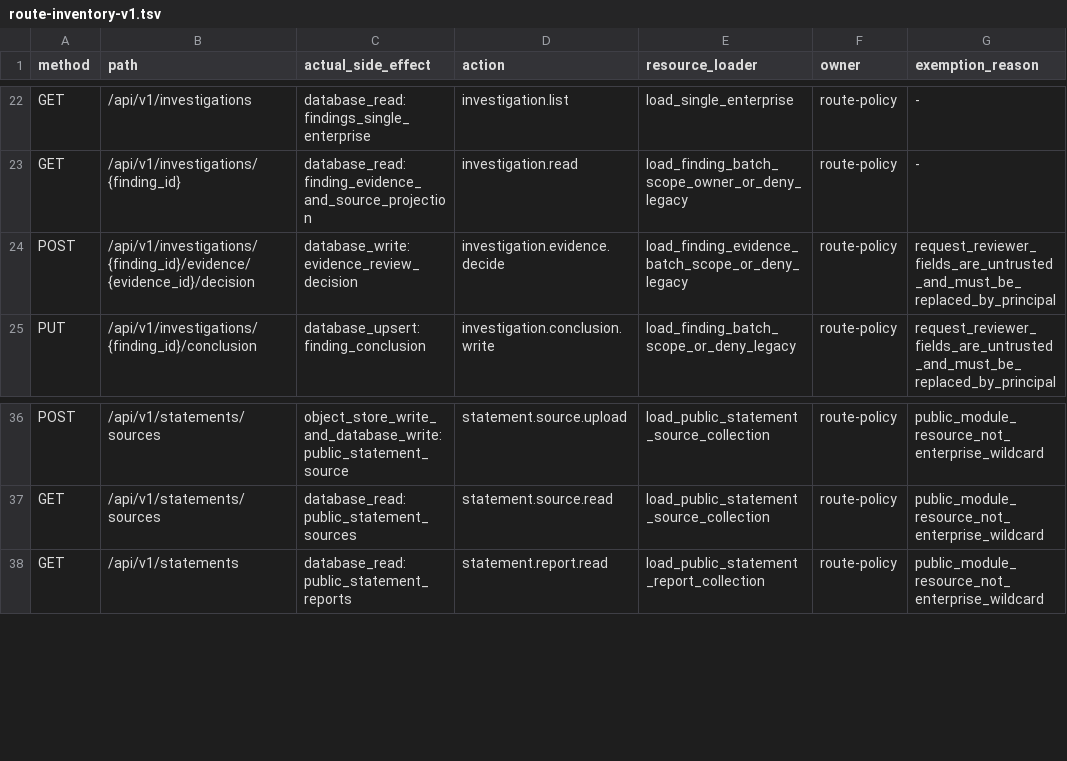
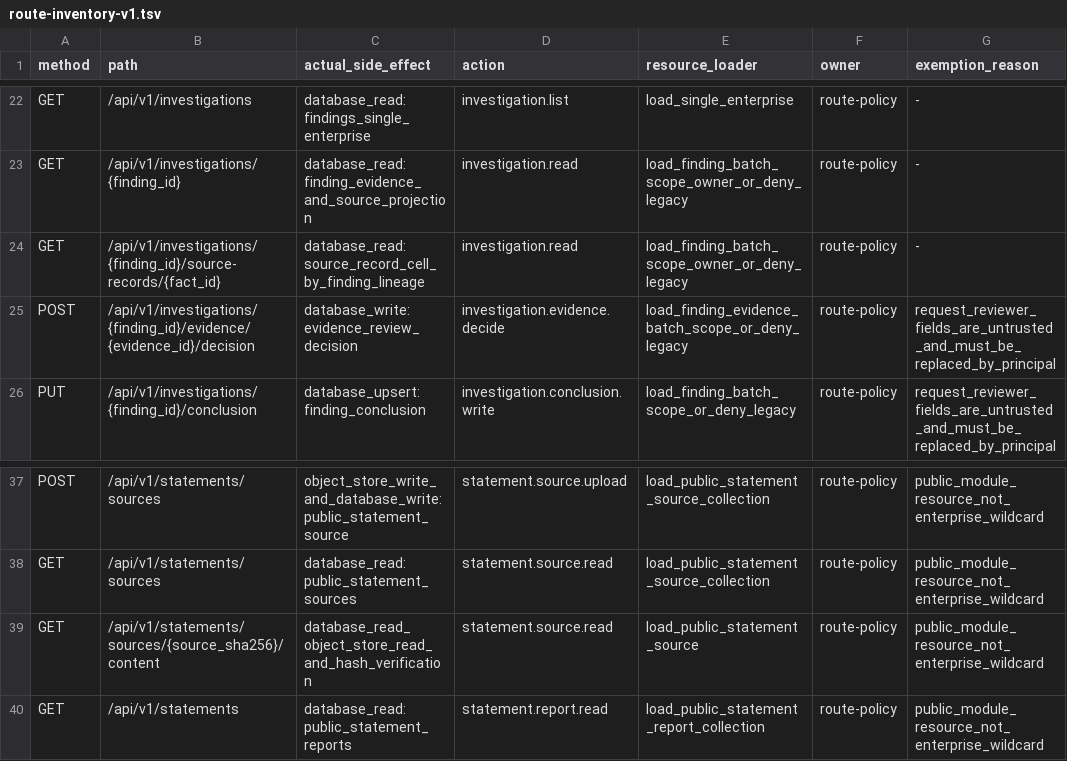
Before and after one commit to davyzhong/FLOW, a TSV file: docs/40_specs/security/route-inventory-v1.tsv, drawn as a sheet; only a part is shown, gaps mark what is left out.

Commit message:
feat(deep-links): expose verified source and evidence paths

```diff
--- a/docs/40_specs/security/route-inventory-v1.tsv
+++ b/docs/40_specs/security/route-inventory-v1.tsv
@@ -23,2 +23,3 @@ GET	/api/v1/investigations	database_read:findings_single_enterprise	investigatio
 GET	/api/v1/investigations/{finding_id}	database_read:finding_evidence_and_source_projection	investigation.read	load_finding_batch_scope_owner_or_deny_legacy	route-policy	-
+GET	/api/v1/investigations/{finding_id}/source-records/{fact_id}	database_read:source_record_cell_by_finding_lineage	investigation.read	load_finding_batch_scope_owner_or_deny_legacy	route-policy	-
 POST	/api/v1/investigations/{finding_id}/evidence/{evidence_id}/decision	database_write:evidence_review_decision	investigation.evidence.decide	load_finding_evidence_batch_scope_or_deny_legacy	route-policy	request_reviewer_fields_are_untrusted_and_must_be_replaced_by_principal
@@ -37,2 +38,3 @@ POST	/api/v1/statements/sources	object_store_write_and_database_write:public_sta
 GET	/api/v1/statements/sources	database_read:public_statement_sources	statement.source.read	load_public_statement_source_collection	route-policy	public_module_resource_not_enterprise_wildcard
+GET	/api/v1/statements/sources/{source_sha256}/content	database_read_object_store_read_and_hash_verification	statement.source.read	load_public_statement_source	route-policy	public_module_resource_not_enterprise_wildcard
 GET	/api/v1/statements	database_read:public_statement_reports	statement.report.read	load_public_statement_report_collection	route-policy	public_module_resource_not_enterprise_wildcard
```
Also changed, not shown: 32 other files.
